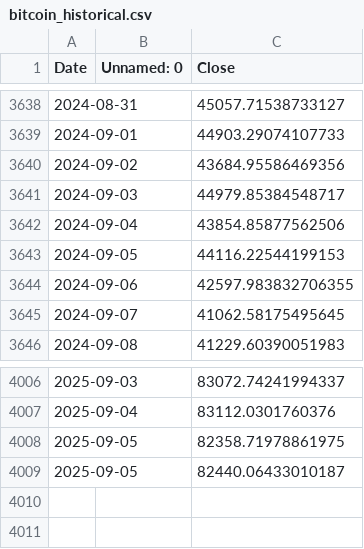
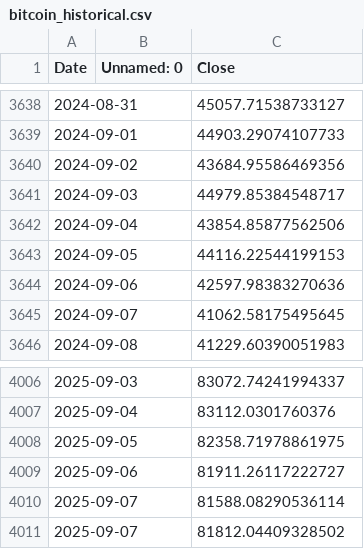
Before and after one commit to mbattye/bitviz-website, a CSV file: api/data/bitcoin_historical.csv, drawn as a sheet; only a part is shown, gaps mark what is left out.

```diff
--- a/api/data/bitcoin_historical.csv
+++ b/api/data/bitcoin_historical.csv
@@ -3643,3 +3643,3 @@ Date,Unnamed: 0,Close
 2024-09-05,,44116.22544199153
-2024-09-06,,42597.983832706355
+2024-09-06,,42597.98383270636
 2024-09-07,,41062.58175495645
@@ -4008,2 +4008,4 @@ Date,Unnamed: 0,Close
 2025-09-05,,82358.71978861975
-2025-09-05,,82440.06433010187
+2025-09-06,,81911.26117222727
+2025-09-07,,81588.08290536114
+2025-09-07,,81812.04409328502
```
